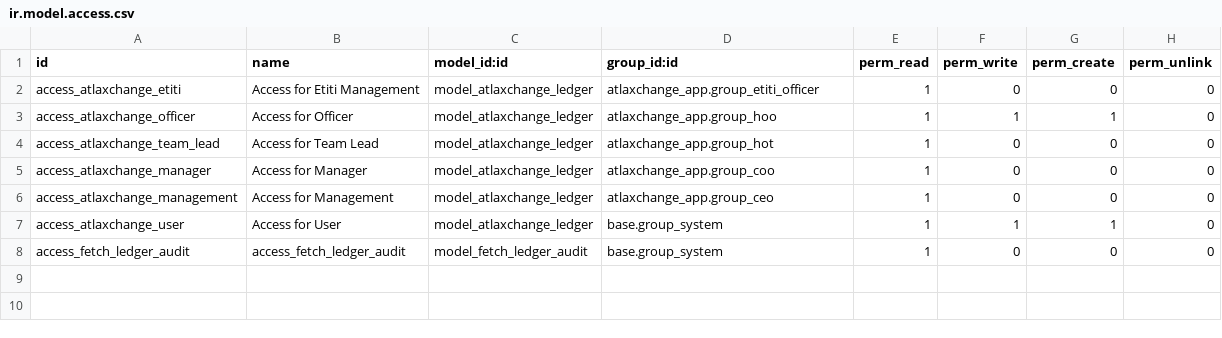
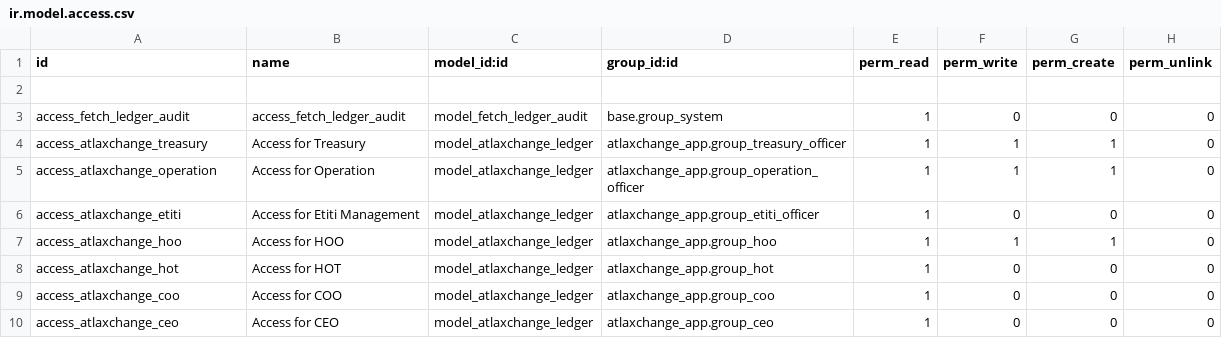
Before and after one commit to hollawhalaybabs/atlaxchange, a CSV file: atlaxchange_ledger/security/ir.model.access.csv, drawn as a sheet.

```diff
--- a/atlaxchange_ledger/security/ir.model.access.csv
+++ b/atlaxchange_ledger/security/ir.model.access.csv
@@ -1,8 +1,10 @@
 id,name,model_id:id,group_id:id,perm_read,perm_write,perm_create,perm_unlink
+
+access_fetch_ledger_audit,access_fetch_ledger_audit,model_fetch_ledger_audit,base.group_system,1,0,0,0
+access_atlaxchange_treasury,Access for Treasury,model_atlaxchange_ledger,atlaxchange_app.group_treasury_officer,1,1,1,0
+access_atlaxchange_operation,Access for Operation,model_atlaxchange_ledger,atlaxchange_app.group_operation_officer,1,1,1,0
 access_atlaxchange_etiti,Access for Etiti Management,model_atlaxchange_ledger,atlaxchange_app.group_etiti_officer,1,0,0,0
-access_atlaxchange_officer,Access for Officer,model_atlaxchange_ledger,atlaxchange_app.group_hoo,1,1,1,0
-access_atlaxchange_team_lead,Access for Team Lead,model_atlaxchange_ledger,atlaxchange_app.group_hot,1,0,0,0
-access_atlaxchange_manager,Access for Manager,model_atlaxchange_ledger,atlaxchange_app.group_coo,1,0,0,0
-access_atlaxchange_management,Access for Management,model_atlaxchange_ledger,atlaxchange_app.group_ceo,1,0,0,0
-access_atlaxchange_user,Access for User,model_atlaxchange_ledger,base.group_system,1,1,1,0
-access_fetch_ledger_audit,access_fetch_ledger_audit,model_fetch_ledger_audit,base.group_system,1,0,0,0
+access_atlaxchange_hoo,Access for HOO,model_atlaxchange_ledger,atlaxchange_app.group_hoo,1,1,1,0
+access_atlaxchange_hot,Access for HOT,model_atlaxchange_ledger,atlaxchange_app.group_hot,1,0,0,0
+access_atlaxchange_coo,Access for COO,model_atlaxchange_ledger,atlaxchange_app.group_coo,1,0,0,0
+access_atlaxchange_ceo,Access for CEO,model_atlaxchange_ledger,atlaxchange_app.group_ceo,1,0,0,0
```
Also changed, not shown: atlaxchange_app/security/ir.model.access.csv, fetch_users_api/security/ir.model.access.csv, 4 other files.
